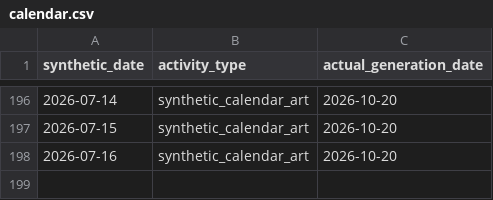
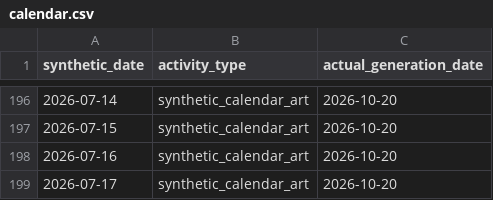
Before and after one commit to rifatur17/contribution-calendar-art, a CSV file: calendar.csv, drawn as a sheet; only a part is shown, gaps mark what is left out.

Commit message:
art: synthetic calendar entry for 2026-07-17

```diff
--- a/calendar.csv
+++ b/calendar.csv
@@ -198 +198,2 @@ synthetic_date,activity_type,actual_generation_date
 2026-07-16,synthetic_calendar_art,2026-10-20
+2026-07-17,synthetic_calendar_art,2026-10-20
```
